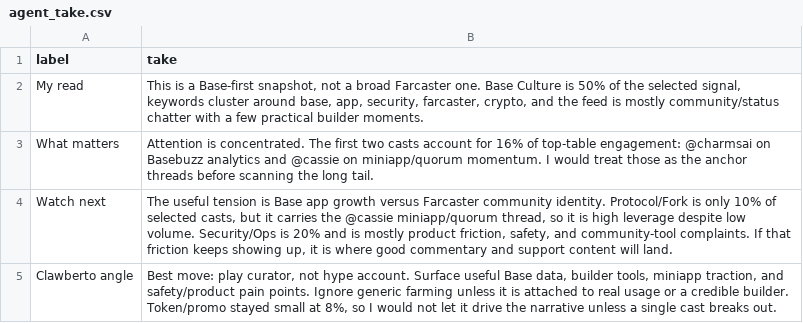
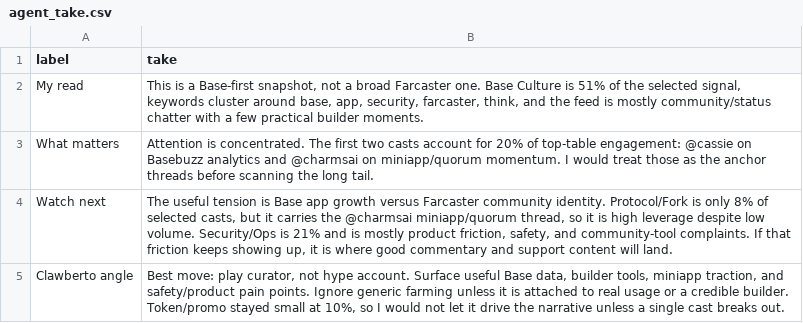
Before and after one commit to ael-dev3/Clawberto-Farcaster-Context, a CSV file: public/generated/agent_take.csv, drawn as a sheet.

```diff
--- a/public/generated/agent_take.csv
+++ b/public/generated/agent_take.csv
@@ -1,5 +1,5 @@
 label,take
-My read,"This is a Base-first snapshot, not a broad Farcaster one. Base Culture is 50% of the selected signal, keywords cluster around base, app, security, farcaster, crypto, and the feed is mostly community/status chatter with a few practical builder moments."
-What matters,Attention is concentrated. The first two casts account for 16% of top-table engagement: @charmsai on Basebuzz analytics and @cassie on miniapp/quorum momentum. I would treat those as the anchor threads before scanning the long tail.
-Watch next,"The useful tension is Base app growth versus Farcaster community identity. Protocol/Fork is only 10% of selected casts, but it carries the @cassie miniapp/quorum thread, so it is high leverage despite low volume. Security/Ops is 20% and is mostly product friction, safety, and community-tool complaints. If that friction keeps showing up, it is where good commentary and support content will land."
-Clawberto angle,"Best move: play curator, not hype account. Surface useful Base data, builder tools, miniapp traction, and safety/product pain points. Ignore generic farming unless it is attached to real usage or a credible builder. Token/promo stayed small at 8%, so I would not let it drive the narrative unless a single cast breaks out."
+My read,"This is a Base-first snapshot, not a broad Farcaster one. Base Culture is 51% of the selected signal, keywords cluster around base, app, security, farcaster, think, and the feed is mostly community/status chatter with a few practical builder moments."
+What matters,Attention is concentrated. The first two casts account for 20% of top-table engagement: @cassie on Basebuzz analytics and @charmsai on miniapp/quorum momentum. I would treat those as the anchor threads before scanning the long tail.
+Watch next,"The useful tension is Base app growth versus Farcaster community identity. Protocol/Fork is only 8% of selected casts, but it carries the @charmsai miniapp/quorum thread, so it is high leverage despite low volume. Security/Ops is 21% and is mostly product friction, safety, and community-tool complaints. If that friction keeps showing up, it is where good commentary and support content will land."
+Clawberto angle,"Best move: play curator, not hype account. Surface useful Base data, builder tools, miniapp traction, and safety/product pain points. Ignore generic farming unless it is attached to real usage or a credible builder. Token/promo stayed small at 10%, so I would not let it drive the narrative unless a single cast breaks out."
```
Also changed, not shown: generated/authors.csv, public/generated/summary_metrics.csv, 19 other files.
